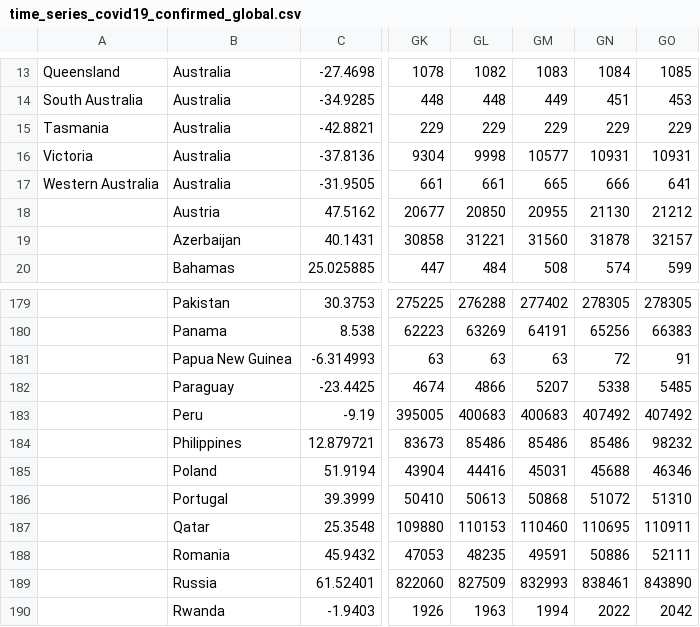
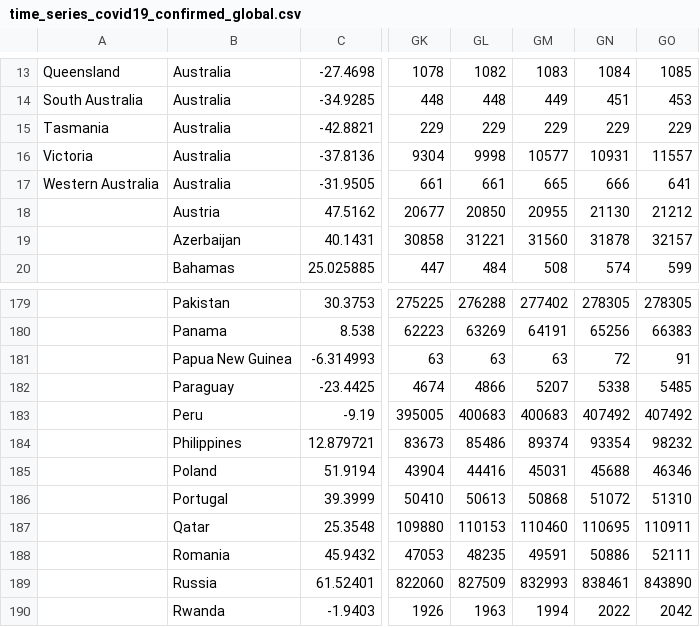
Before and after one commit to bkandiyal/covid19-dataset, a CSV file: data/time_series_covid19_confirmed_global.csv, drawn as a sheet; only a part is shown, gaps mark what is left out; the diff names each change by its address in the sheet, - before the commit and + after, or states it on an @@ line.

```diff
--- a/data/time_series_covid19_confirmed_global.csv
+++ b/data/time_series_covid19_confirmed_global.csv
-GO16: 10931
+GO16: 11557
-GM184: 85486
+GM184: 89374
-GN184: 85486
+GN184: 93354
```
Also changed, not shown: data/time_series_covid19_deaths_global.csv, data/time_series_covid19_recovered_global.csv.
